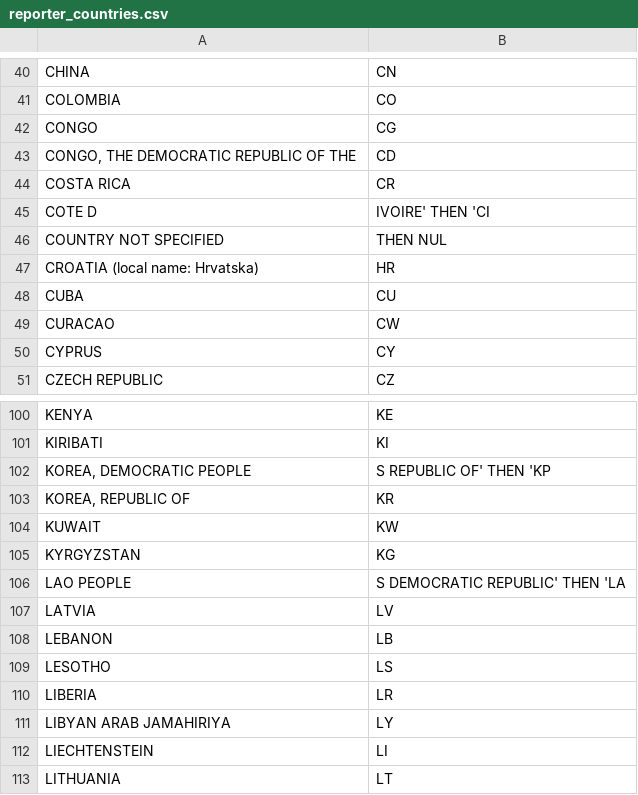
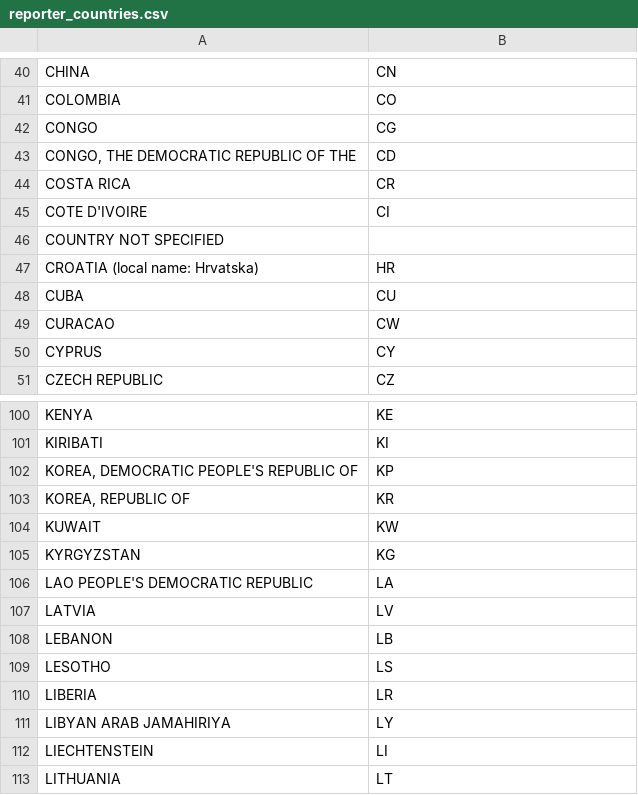
Before and after one commit to ludev-nl/faers-scripts, a CSV file: faers_data/reporter_countries.csv, drawn as a sheet; only a part is shown, gaps mark what is left out; removed rows and columns are numbered as before the commit, all else as after; the diff names each change by its address in the sheet, - before the commit and + after, or states it on an @@ line.

Commit message:
reports csv and 4test

```diff
--- a/faers_data/reporter_countries.csv
+++ b/faers_data/reporter_countries.csv
-row 45: COTE D | IVOIRE' THEN 'CI
+row 45: COTE D'IVOIRE | CI
-B46: THEN NUL
+B46: (empty)
-row 102: KOREA, DEMOCRATIC PEOPLE | S REPUBLIC OF' THEN 'KP
+row 102: KOREA, DEMOCRATIC PEOPLE'S REPUBLIC OF | KP
-row 106: LAO PEOPLE | S DEMOCRATIC REPUBLIC' THEN 'LA
+row 106: LAO PEOPLE'S DEMOCRATIC REPUBLIC | LA
```
Also changed, not shown: 1 other file.
